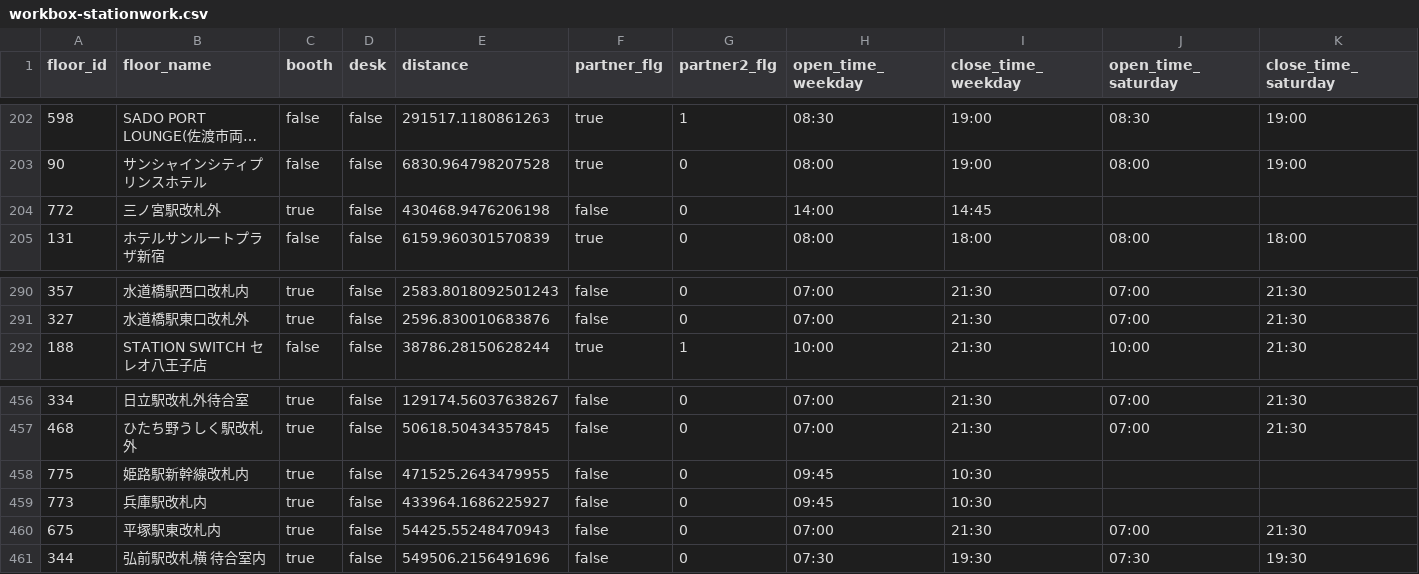
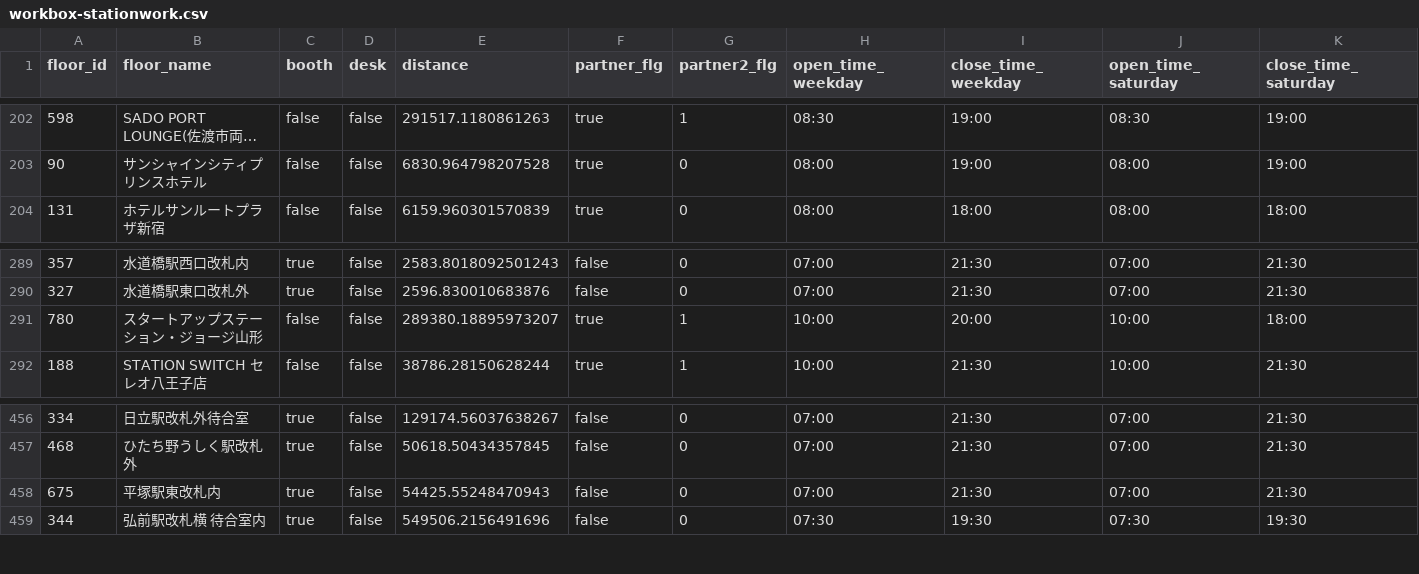
Before and after one commit to code4fukui/workbox, a CSV file: workbox-stationwork.csv, drawn as a sheet; only a part is shown, gaps mark what is left out; long unchanged cells end in …; removed rows and columns are numbered as before the commit, all else as after; rows hold the shown columns only; the diff names each change by its address in the sheet, - before the commit and + after, or states it on an @@ line.

Commit message:
update data

```diff
--- a/workbox-stationwork.csv
+++ b/workbox-stationwork.csv
-row 204: 772 | 三ノ宮駅改札外 | true | false | 430468.9476206198 | false | 0 | 14:00 | 14:45
+row 291: 780 | スタートアップステーション・ジョージ山形 | false | false | 289380.18895973207 | true | 1 | 10:00 | 20:00 | 10:00 | 18:00
-row 458: 775 | 姫路駅新幹線改札内 | true | false | 471525.2643479955 | false | 0 | 09:45 | 10:30
-row 459: 773 | 兵庫駅改札内 | true | false | 433964.1686225927 | false | 0 | 09:45 | 10:30
```
Also changed, not shown: 1 other file.
